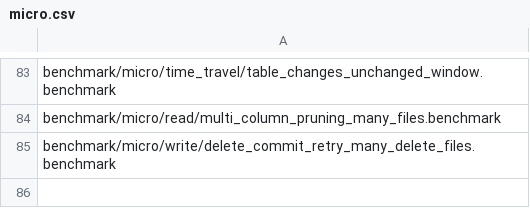
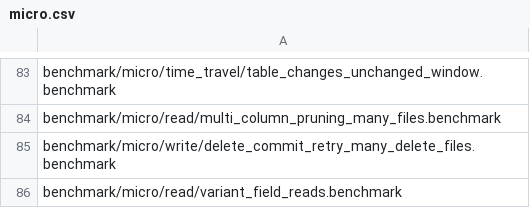
Before and after one commit to PeterVanHolland/ducklake, a CSV file: .github/regression/micro.csv, drawn as a sheet; only a part is shown, gaps mark what is left out; the diff names each change by its address in the sheet, - before the commit and + after, or states it on an @@ line.

Commit message:
Test the bytes read for one field of a VARIANT column from files and inlined rows, and benchmark the field reads

```diff
--- a/.github/regression/micro.csv
+++ b/.github/regression/micro.csv
+row 86: benchmark/micro/read/variant_field_reads.benchmark
```
Also changed, not shown: 4 other files.
